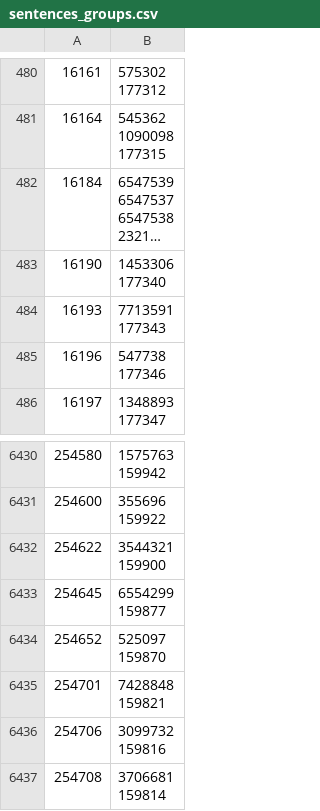
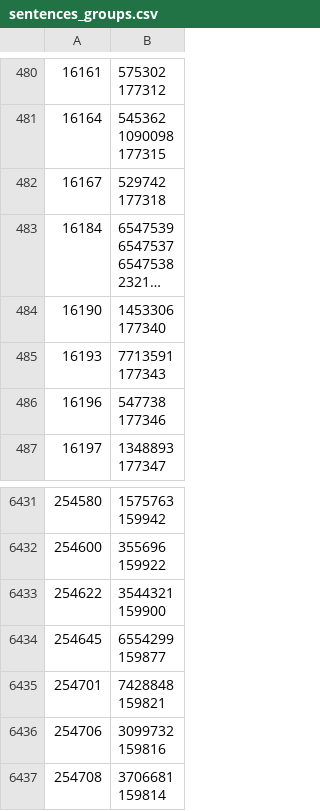
Before and after one commit to dedyk/JaponskiPomocnik, a CSV file: db/sentences_groups.csv, drawn as a sheet; only a part is shown, gaps mark what is left out; long unchanged cells end in …; removed rows and columns are numbered as before the commit, all else as after; ↵ is a line break in a cell; the diff names each change by its address in the sheet, - before the commit and + after, or states it on an @@ line.

```diff
--- a/db/sentences_groups.csv
+++ b/db/sentences_groups.csv
+row 482: 16167 | 529742 ↵ 177318
-row 6434: 254652 | 525097 ↵ 159870
```
Also changed, not shown: 3 other files.
